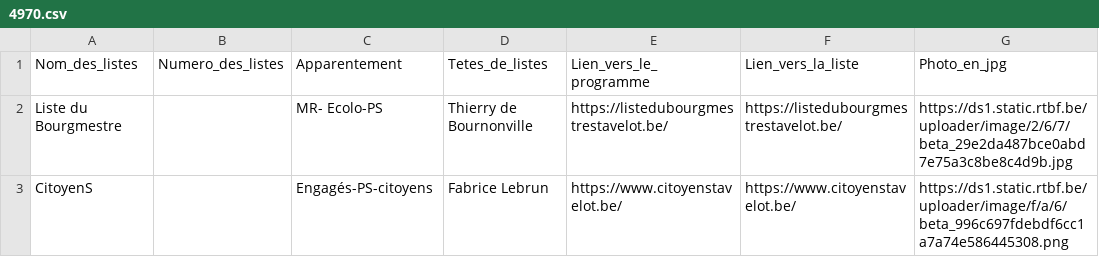
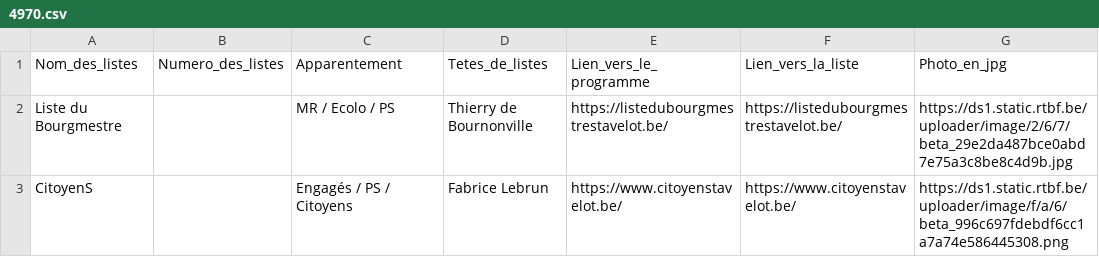
Before and after one commit to amcaw/electionslists, a CSV file: 4970.csv, drawn as a sheet.

Commit message:
Upload CSV file

```diff
--- a/4970.csv
+++ b/4970.csv
@@ -1,3 +1,3 @@
 Nom_des_listes,Numero_des_listes,Apparentement,Tetes_de_listes,Lien_vers_le_programme,Lien_vers_la_liste,Photo_en_jpg
-Liste du Bourgmestre,,MR- Ecolo-PS,Thierry de Bournonville,https://listedubourgmestrestavelot.be/,https://listedubourgmestrestavelot.be/,https://ds1.static.rtbf.be/uploader/image/2/6/7/beta_29e2da487bce0abd7e75a3c8be8c4d9b.jpg
-CitoyenS,,Engagés-PS-citoyens,Fabrice Lebrun,https://www.citoyenstavelot.be/,https://www.citoyenstavelot.be/,https://ds1.static.rtbf.be/uploader/image/f/a/6/beta_996c697fdebdf6cc1a7a74e586445308.png
+Liste du Bourgmestre,,MR / Ecolo / PS,Thierry de Bournonville,https://listedubourgmestrestavelot.be/,https://listedubourgmestrestavelot.be/,https://ds1.static.rtbf.be/uploader/image/2/6/7/beta_29e2da487bce0abd7e75a3c8be8c4d9b.jpg
+CitoyenS,,Engagés / PS / Citoyens,Fabrice Lebrun,https://www.citoyenstavelot.be/,https://www.citoyenstavelot.be/,https://ds1.static.rtbf.be/uploader/image/f/a/6/beta_996c697fdebdf6cc1a7a74e586445308.png
```
